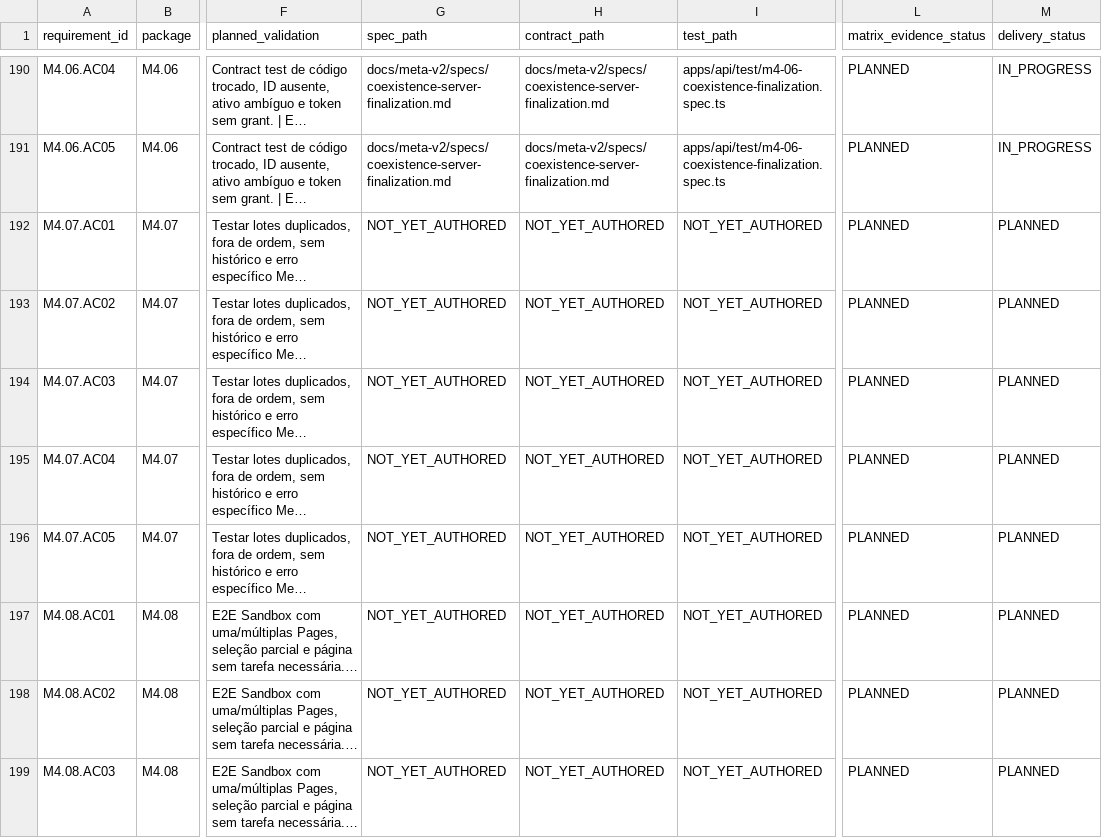
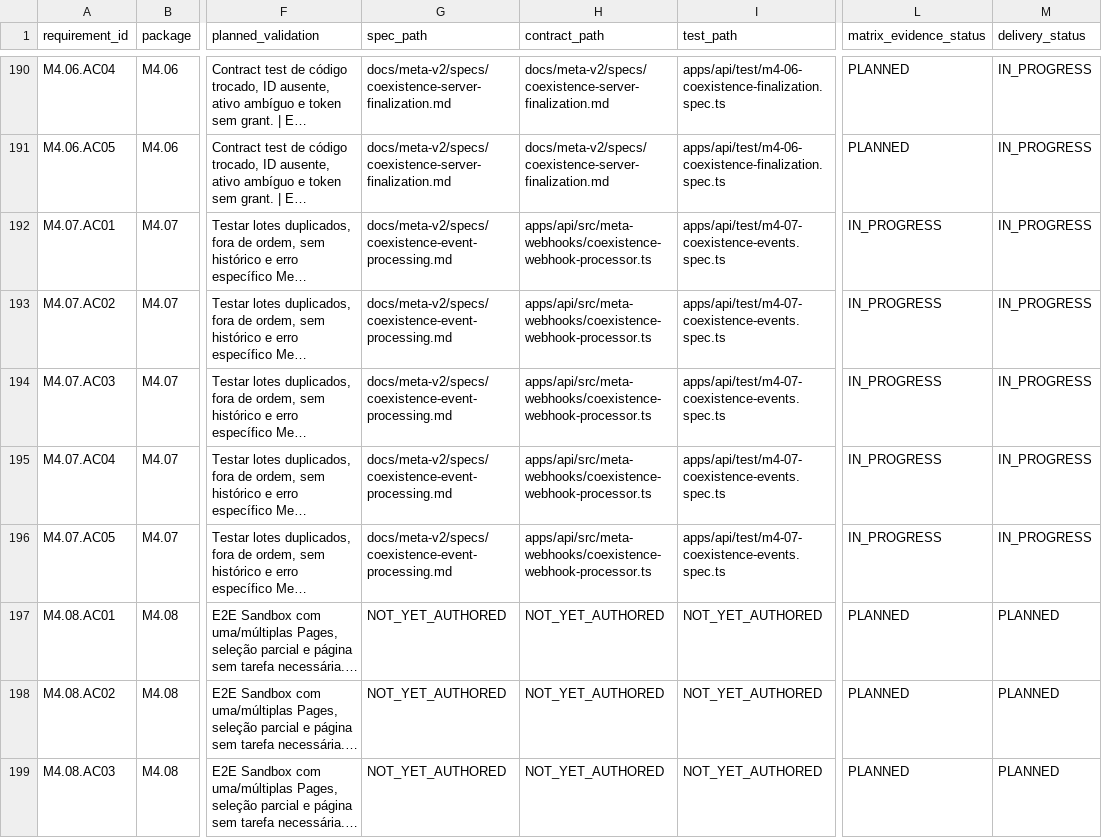
Before and after one commit to costaapps/ca_meta_app, a CSV file: docs/meta-v2/traceability.csv, drawn as a sheet; only a part is shown, gaps mark what is left out; long unchanged cells end in …; the diff names each change by its address in the sheet, - before the commit and + after, or states it on an @@ line.

Commit message:
M4.07 add fail-closed Coexistence event seam

```diff
--- a/docs/meta-v2/traceability.csv
+++ b/docs/meta-v2/traceability.csv
-G192:G196 (spec_path): NOT_YET_AUTHORED
+G192:G196 (spec_path): docs/meta-v2/specs/coexistence-event-processing.md
-H192:H196 (contract_path): NOT_YET_AUTHORED
+H192:H196 (contract_path): apps/api/src/meta-webhooks/coexistence-webhook-processor.ts
-I192:I196 (test_path): NOT_YET_AUTHORED
+I192:I196 (test_path): apps/api/test/m4-07-coexistence-events.spec.ts
-L192:L196 (matrix_evidence_status): PLANNED
+L192:L196 (matrix_evidence_status): IN_PROGRESS
-M192:M196 (delivery_status): PLANNED
+M192:M196 (delivery_status): IN_PROGRESS
```
Also changed, not shown: 10 other files.
